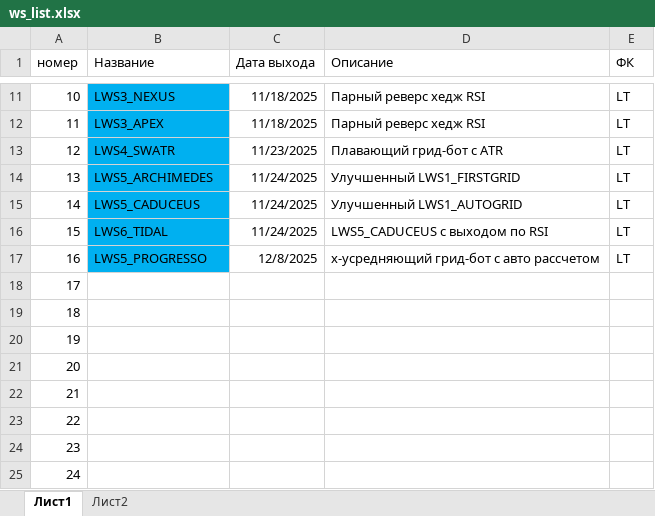
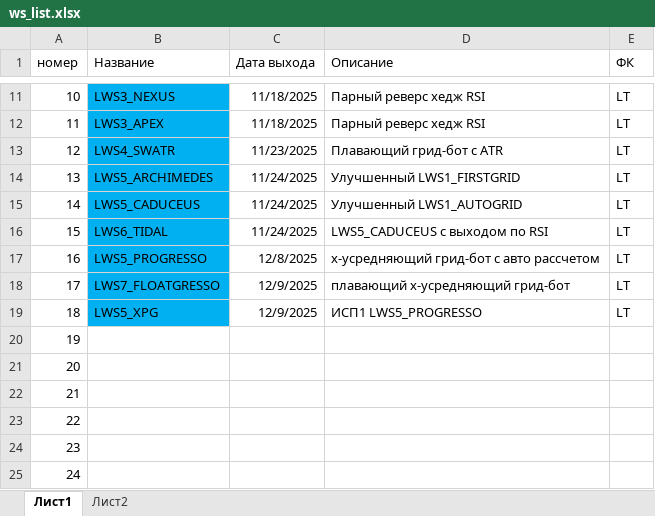
Before and after one commit to Anubis1Good/RichLaughter2, an Excel workbook: _other/ws_list.xlsx, sheet Лист1, drawn as a sheet; only a part is shown, gaps mark what is left out; values as stored, in another font and other column widths than the file's, no borders; the diff names each change by its address in the sheet, - before the commit and + after, or states it on an @@ line.

Commit message:
file other update

```diff
--- a/_other/ws_list.xlsx (sheet Лист1)
+++ b/_other/ws_list.xlsx (sheet Лист1)
-B18 (Название): (empty)
+B18 (Название): LWS7_FLOATGRESSO
-B18:B19 fill: none
+B18:B19 fill: #00B0F0
-C18:C19 (Дата выхода): (empty)
+C18:C19 (Дата выхода): 12/9/2025
-D18 (Описание): (empty)
+D18 (Описание): плавающий x-усредняющий грид-бот
-E18:E19 (ФК): (empty)
+E18:E19 (ФК): LT
-B19 (Название): (empty)
+B19 (Название): LWS5_XPG
-D19 (Описание): (empty)
+D19 (Описание): ИСП1 LWS5_PROGRESSO
```
Also changed, not shown: _other/WeekPlan.xlsx.
